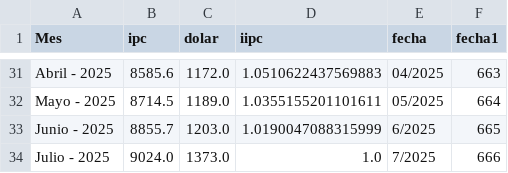
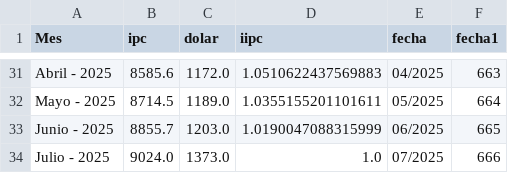
Before and after one commit to Jthl1986/T1, a CSV file: iipcJul25.csv, drawn as a sheet; only a part is shown, gaps mark what is left out.

Commit message:
Update iipcJul25.csv

```diff
--- a/iipcJul25.csv
+++ b/iipcJul25.csv
@@ -32,3 +32,3 @@ Abril - 2025,8585.6,1172.0,1.0510622437569883,04/2025,663
 Mayo - 2025,8714.5,1189.0,1.0355155201101611,05/2025,664
-Junio - 2025,8855.7,1203.0,1.0190047088315999,6/2025,665
-Julio - 2025,9024.0,1373.0,1.0,7/2025,666
+Junio - 2025,8855.7,1203.0,1.0190047088315999,06/2025,665
+Julio - 2025,9024.0,1373.0,1.0,07/2025,666
```
